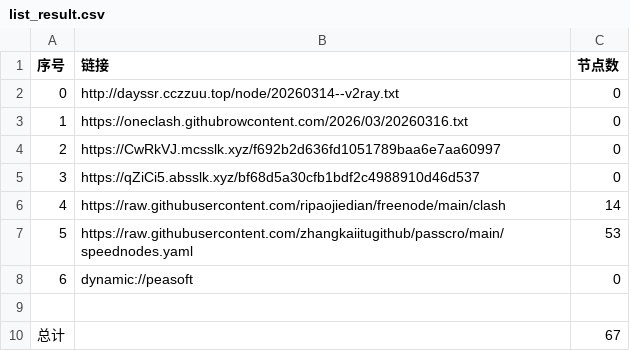
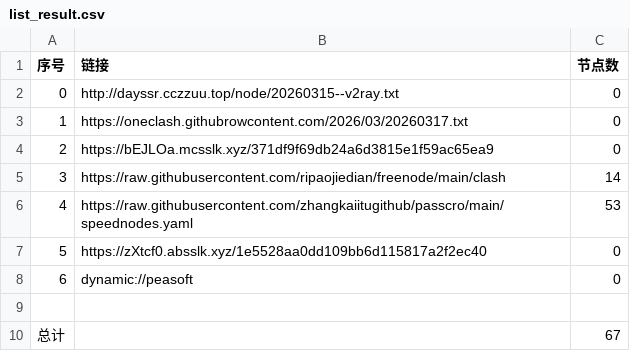
Before and after one commit to obscure1990/AutoMergePublicNodes, a CSV file: list_result.csv, drawn as a sheet.

```diff
--- a/list_result.csv
+++ b/list_result.csv
@@ -1,8 +1,8 @@
 序号,链接,节点数
-0,http://dayssr.cczzuu.top/node/20260314--v2ray.txt,0
-1,https://oneclash.githubrowcontent.com/2026/03/20260316.txt,0
-2,https://CwRkVJ.mcsslk.xyz/f692b2d636fd1051789baa6e7aa60997,0
-3,https://qZiCi5.absslk.xyz/bf68d5a30cfb1bdf2c4988910d46d537,0
-4,https://raw.githubusercontent.com/ripaojiedian/freenode/main/clash,14
-5,https://raw.githubusercontent.com/zhangkaiitugithub/passcro/main/speednodes.yaml,53
+0,http://dayssr.cczzuu.top/node/20260315--v2ray.txt,0
+1,https://oneclash.githubrowcontent.com/2026/03/20260317.txt,0
+2,https://bEJLOa.mcsslk.xyz/371df9f69db24a6d3815e1f59ac65ea9,0
+3,https://raw.githubusercontent.com/ripaojiedian/freenode/main/clash,14
+4,https://raw.githubusercontent.com/zhangkaiitugithub/passcro/main/speednodes.yaml,53
+5,https://zXtcf0.absslk.xyz/1e5528aa0dd109bb6d115817a2f2ec40,0
 6,dynamic://peasoft,0
```
Also changed, not shown: 19 other files.
